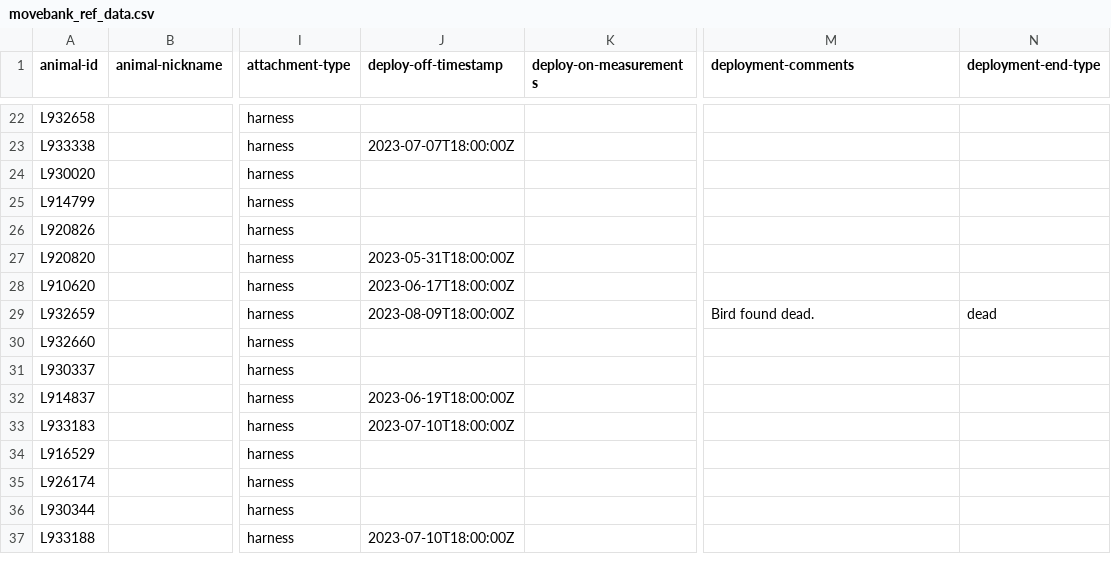
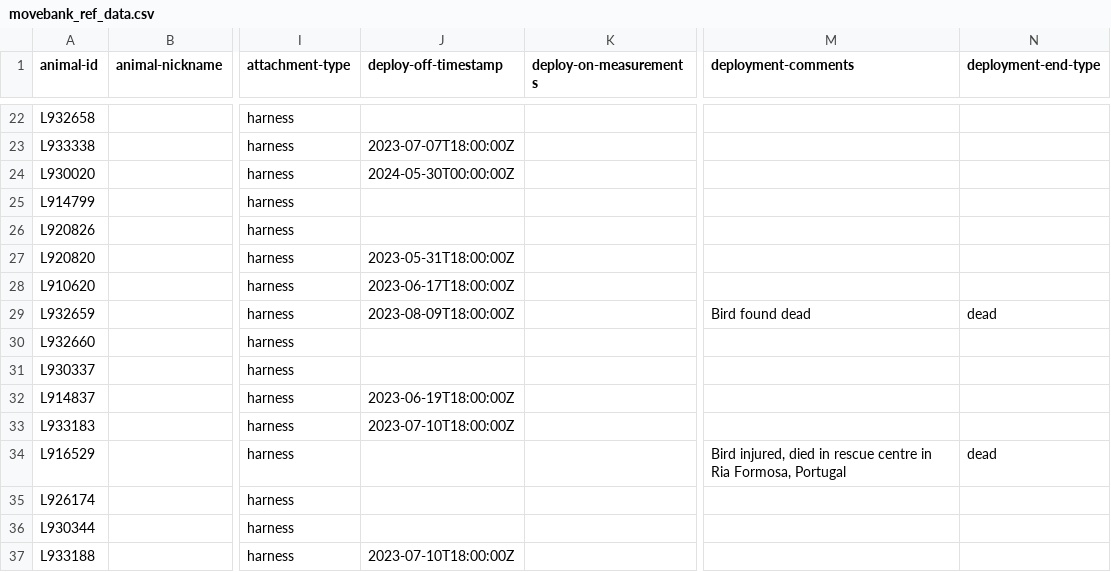
Before and after one commit to inbo/bird-tracking, a CSV file: data/processed/LBBG_ADULT/movebank_ref_data.csv, drawn as a sheet; only a part is shown, gaps mark what is left out; the diff names each change by its address in the sheet, - before the commit and + after, or states it on an @@ line.

Commit message:
Update LBBG_ADULT metadata (uploaded to Movebank)

```diff
--- a/data/processed/LBBG_ADULT/movebank_ref_data.csv
+++ b/data/processed/LBBG_ADULT/movebank_ref_data.csv
-J24 (deploy-off-timestamp): (empty)
+J24 (deploy-off-timestamp): 2024-05-30T00:00:00Z
-M29 (deployment-comments): Bird found dead.
+M29 (deployment-comments): Bird found dead
-M34 (deployment-comments): (empty)
+M34 (deployment-comments): Bird injured, died in rescue centre in Ria Formosa, Portugal
-N34 (deployment-end-type): (empty)
+N34 (deployment-end-type): dead
```
